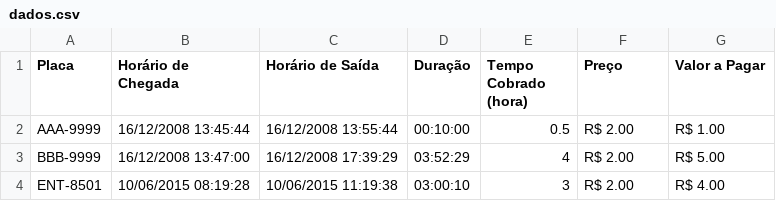
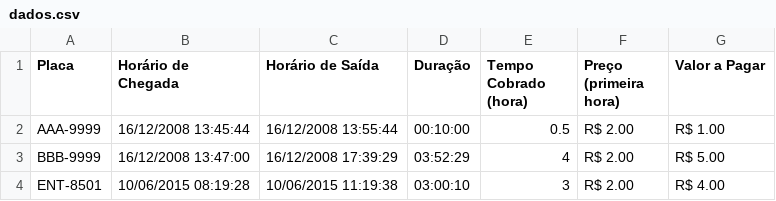
Before and after one commit to joao-martinho/benner_teste_csharp, a CSV file: TesteCSharp/dados.csv, drawn as a sheet.

```diff
--- a/TesteCSharp/dados.csv
+++ b/TesteCSharp/dados.csv
@@ -1,2 +1,2 @@
-Placa,Horário de Chegada,Horário de Saída,Duração,Tempo Cobrado (hora),Preço,Valor a Pagar
+Placa,Horário de Chegada,Horário de Saída,Duração,Tempo Cobrado (hora),Preço (primeira hora),Valor a Pagar
 AAA-9999,16/12/2008 13:45:44,16/12/2008 13:55:44,00:10:00,0.5,R$ 2.00,R$ 1.00
```
Also changed, not shown: 2 other files.
